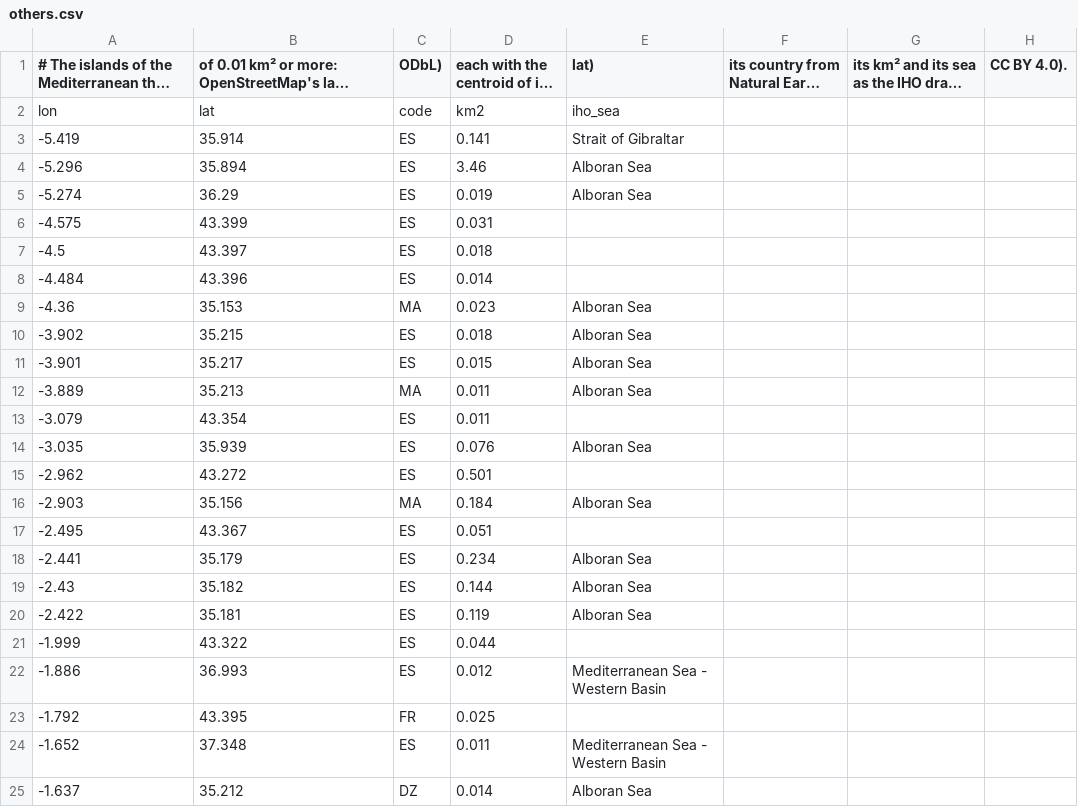
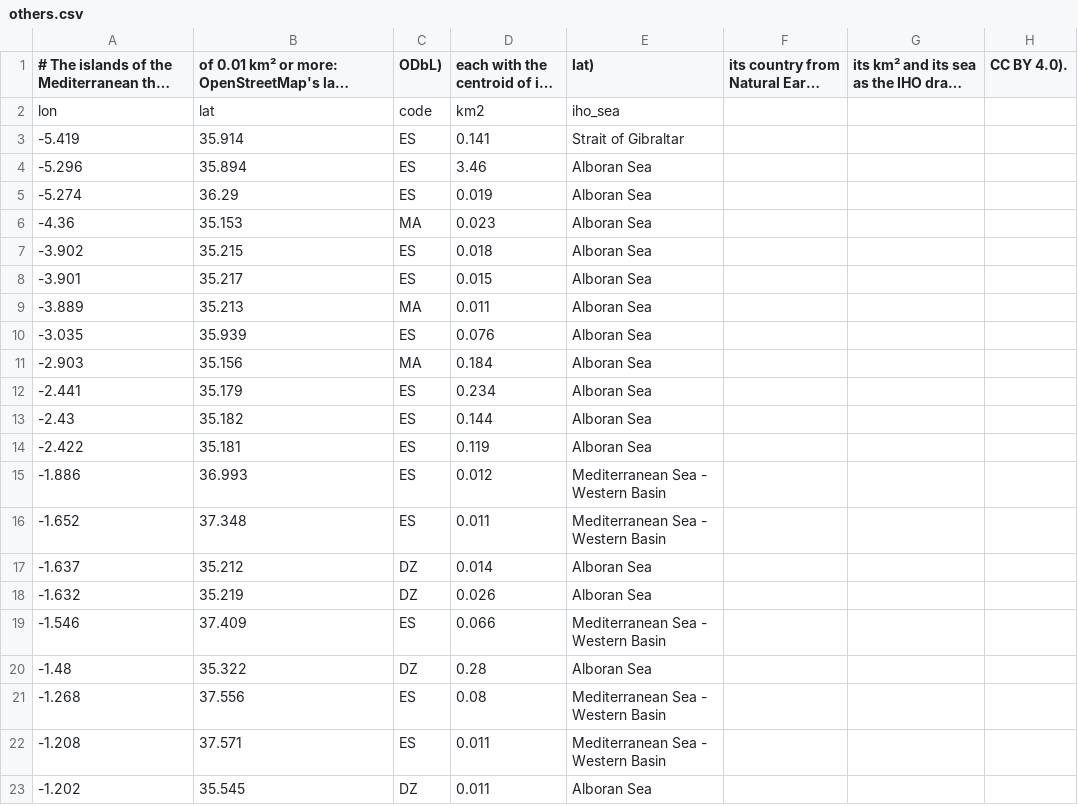
Before and after one commit to pietroppeter/tabelline, a CSV file: docs/stories/data/isole/others.csv, drawn as a sheet; only a part is shown; the shorter side is filled out with more unchanged rows; long unchanged cells end in ….

```diff
--- a/docs/stories/data/isole/others.csv
+++ b/docs/stories/data/isole/others.csv
@@ -5,5 +5,2 @@ lon,lat,code,km2,iho_sea
 -5.274,36.29,ES,0.019,Alboran Sea
--4.575,43.399,ES,0.031,
--4.5,43.397,ES,0.018,
--4.484,43.396,ES,0.014,
 -4.36,35.153,MA,0.023,Alboran Sea
@@ -12,7 +9,4 @@ lon,lat,code,km2,iho_sea
 -3.889,35.213,MA,0.011,Alboran Sea
--3.079,43.354,ES,0.011,
 -3.035,35.939,ES,0.076,Alboran Sea
--2.962,43.272,ES,0.501,
 -2.903,35.156,MA,0.184,Alboran Sea
--2.495,43.367,ES,0.051,
 -2.441,35.179,ES,0.234,Alboran Sea
@@ -20,5 +14,3 @@ lon,lat,code,km2,iho_sea
 -2.422,35.181,ES,0.119,Alboran Sea
--1.999,43.322,ES,0.044,
 -1.886,36.993,ES,0.012,Mediterranean Sea - Western Basin
--1.792,43.395,FR,0.025,
 -1.652,37.348,ES,0.011,Mediterranean Sea - Western Basin
```
Also changed, not shown: docs/stories/data/isole/countries.csv, docs/stories/data/isole/seas.csv, 5 other files.
